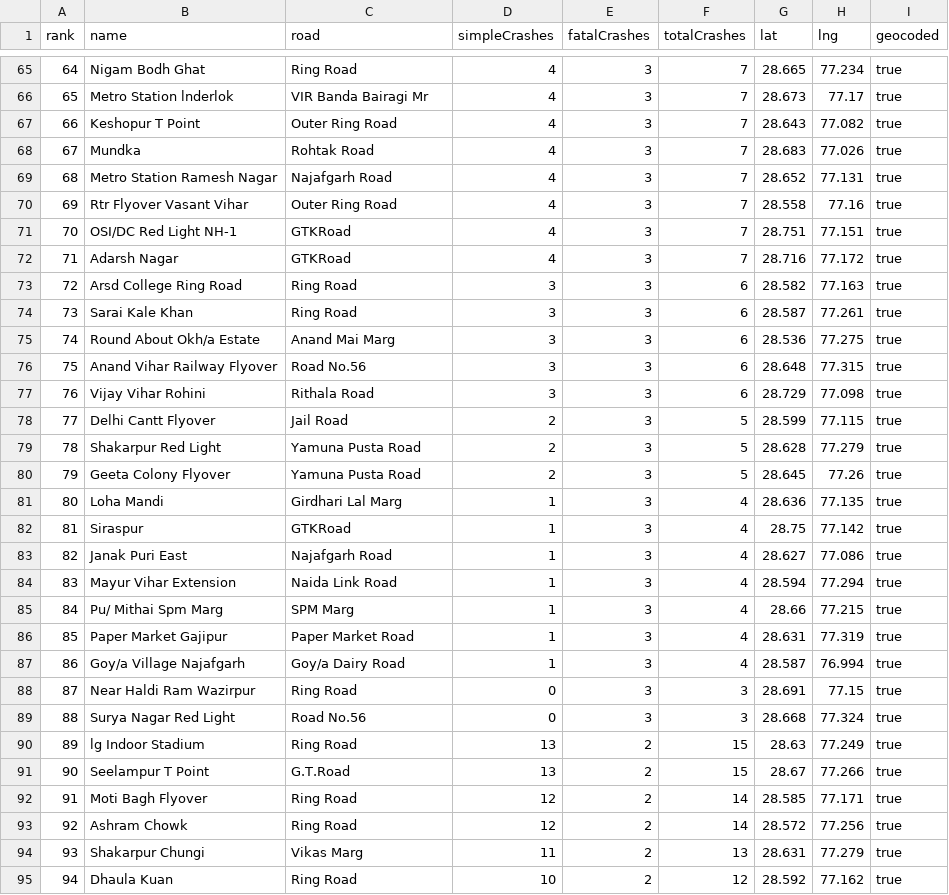
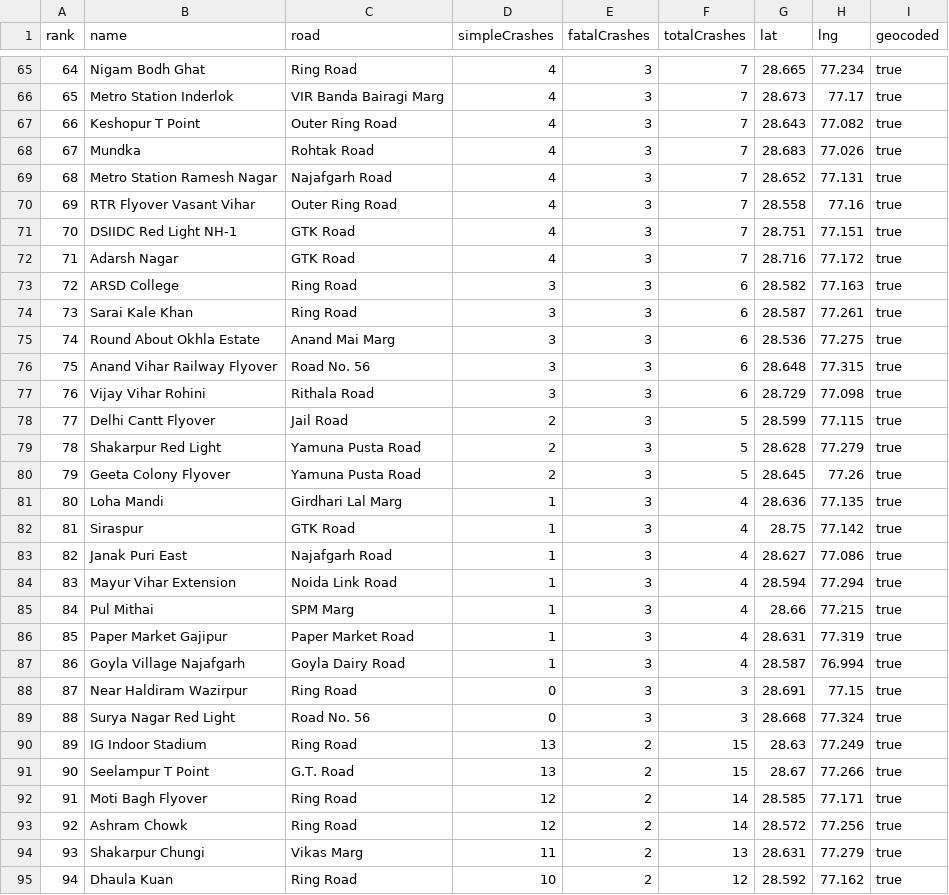
Before and after one commit to ayushthaosen-gif/DelhiCrimeDashboard, a CSV file: exports/crash_prone_zones_2023.csv, drawn as a sheet; only a part is shown, gaps mark what is left out; the diff covers the shown part only.

```diff
--- a/exports/crash_prone_zones_2023.csv
+++ b/exports/crash_prone_zones_2023.csv
@@ -65,3 +65,3 @@ rank,name,road,simpleCrashes,fatalCrashes,totalCrashes,lat,lng,geocoded
 64,Nigam Bodh Ghat,Ring Road,4,3,7,28.665,77.234,true
-65,Metro Station lnderlok,VIR Banda Bairagi Mr,4,3,7,28.673,77.17,true
+65,Metro Station Inderlok,VIR Banda Bairagi Marg,4,3,7,28.673,77.17,true
 66,Keshopur T Point,Outer Ring Road,4,3,7,28.643,77.082,true
@@ -69,9 +69,9 @@ rank,name,road,simpleCrashes,fatalCrashes,totalCrashes,lat,lng,geocoded
 68,Metro Station Ramesh Nagar,Najafgarh Road,4,3,7,28.652,77.131,true
-69,Rtr Flyover Vasant Vihar,Outer Ring Road,4,3,7,28.558,77.16,true
-70,OSI/DC Red Light NH-1,GTKRoad,4,3,7,28.751,77.151,true
-71,Adarsh Nagar,GTKRoad,4,3,7,28.716,77.172,true
-72,Arsd College Ring Road,Ring Road,3,3,6,28.582,77.163,true
+69,RTR Flyover Vasant Vihar,Outer Ring Road,4,3,7,28.558,77.16,true
+70,DSIIDC Red Light NH-1,GTK Road,4,3,7,28.751,77.151,true
+71,Adarsh Nagar,GTK Road,4,3,7,28.716,77.172,true
+72,ARSD College,Ring Road,3,3,6,28.582,77.163,true
 73,Sarai Kale Khan,Ring Road,3,3,6,28.587,77.261,true
-74,Round About Okh/a Estate,Anand Mai Marg,3,3,6,28.536,77.275,true
-75,Anand Vihar Railway Flyover,Road No.56,3,3,6,28.648,77.315,true
+74,Round About Okhla Estate,Anand Mai Marg,3,3,6,28.536,77.275,true
+75,Anand Vihar Railway Flyover,Road No. 56,3,3,6,28.648,77.315,true
 76,Vijay Vihar Rohini,Rithala Road,3,3,6,28.729,77.098,true
@@ -81,12 +81,12 @@ rank,name,road,simpleCrashes,fatalCrashes,totalCrashes,lat,lng,geocoded
 80,Loha Mandi,Girdhari Lal Marg,1,3,4,28.636,77.135,true
-81,Siraspur,GTKRoad,1,3,4,28.75,77.142,true
+81,Siraspur,GTK Road,1,3,4,28.75,77.142,true
 82,Janak Puri East,Najafgarh Road,1,3,4,28.627,77.086,true
-83,Mayur Vihar Extension,Naida Link Road,1,3,4,28.594,77.294,true
-84,Pu/ Mithai Spm Marg,SPM Marg,1,3,4,28.66,77.215,true
+83,Mayur Vihar Extension,Noida Link Road,1,3,4,28.594,77.294,true
+84,Pul Mithai,SPM Marg,1,3,4,28.66,77.215,true
 85,Paper Market Gajipur,Paper Market Road,1,3,4,28.631,77.319,true
-86,Goy/a Village Najafgarh,Goy/a Dairy Road,1,3,4,28.587,76.994,true
-87,Near Haldi Ram Wazirpur,Ring Road,0,3,3,28.691,77.15,true
-88,Surya Nagar Red Light,Road No.56,0,3,3,28.668,77.324,true
-89,lg Indoor Stadium,Ring Road,13,2,15,28.63,77.249,true
-90,Seelampur T Point,G.T.Road,13,2,15,28.67,77.266,true
+86,Goyla Village Najafgarh,Goyla Dairy Road,1,3,4,28.587,76.994,true
+87,Near Haldiram Wazirpur,Ring Road,0,3,3,28.691,77.15,true
+88,Surya Nagar Red Light,Road No. 56,0,3,3,28.668,77.324,true
+89,IG Indoor Stadium,Ring Road,13,2,15,28.63,77.249,true
+90,Seelampur T Point,G.T. Road,13,2,15,28.67,77.266,true
 91,Moti Bagh Flyover,Ring Road,12,2,14,28.585,77.171,true
```
Also changed, not shown: 44 edited cells elsewhere in this file, 7 other files.
